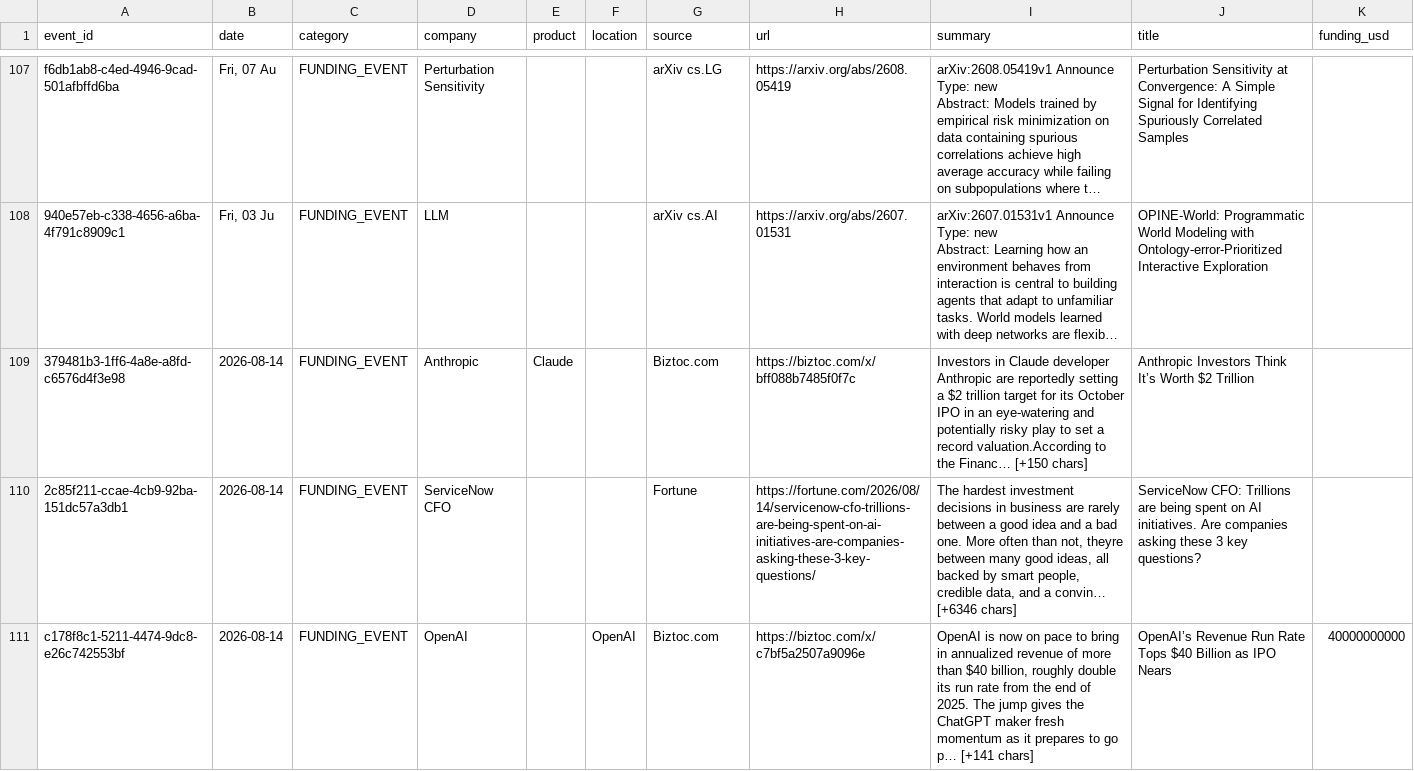
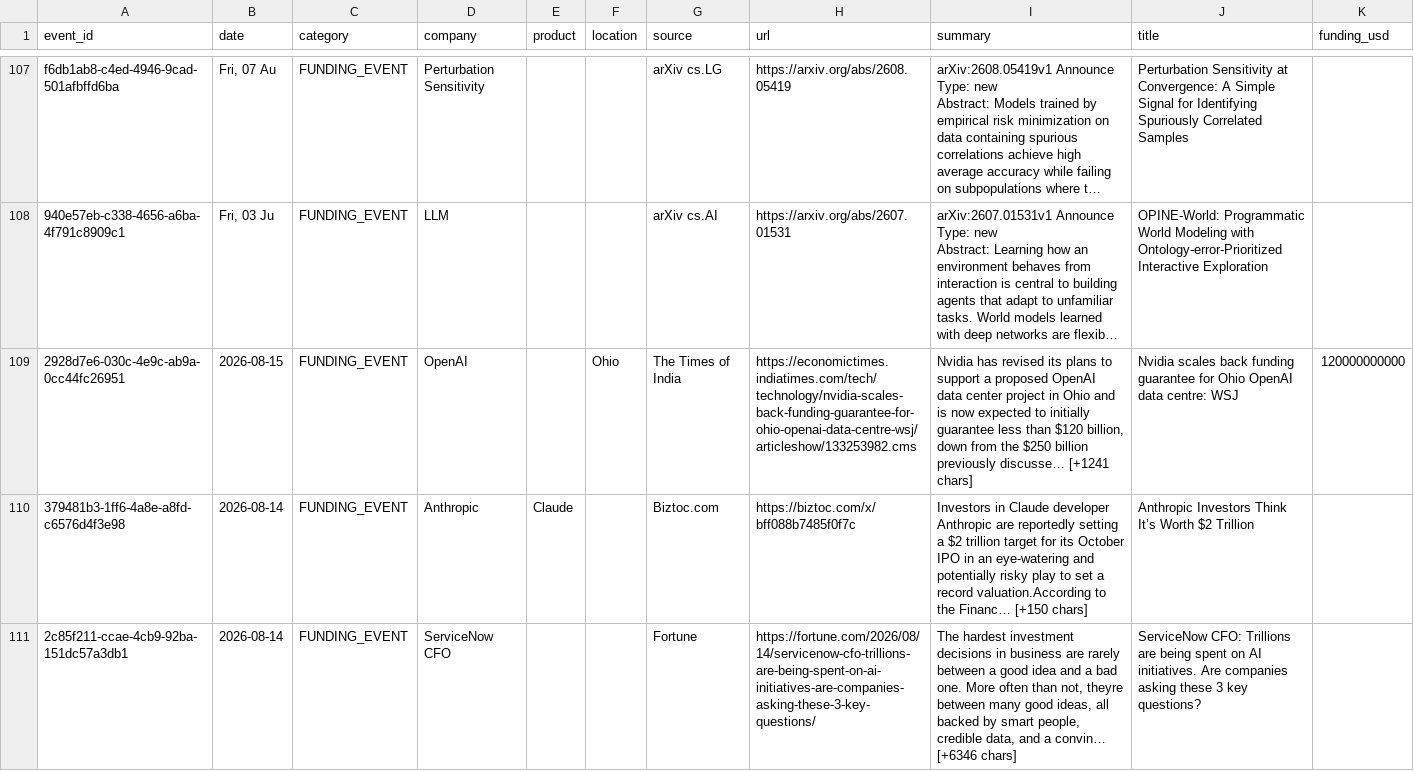
Before and after one commit to srikarreddyram/AI_radar, a CSV file: aggregated/funding_rounds.csv, drawn as a sheet; only a part is shown, gaps mark what is left out; the shorter side is filled out with more unchanged rows; long unchanged cells end in …; the diff names each change by its address in the sheet, - before the commit and + after, or states it on an @@ line.

```diff
--- a/aggregated/funding_rounds.csv
+++ b/aggregated/funding_rounds.csv
+row 109: 2928d7e6-030c-4e9c-ab9a-0cc44fc26951 | 2026-08-15 | FUNDING_EVENT | OpenAI |  | Ohio | The Times of India | https://economictimes.indiatimes.com/tech/technology/nvidia-scales-back-funding-guarantee-for-ohio-openai-data-centre-wsj/articleshow/133253982.cms | Nvidia has revised its plans to support a proposed OpenAI data center project in Ohio and is now expected to initially guarantee less than $120 billion, down from the $250 billion previously discusse… [+1241 chars] | Nvidia scales back funding guarantee for Ohio OpenAI data centre: WSJ | 120000000000
```
Also changed, not shown: aggregated/datacenter_events.csv, aggregated/gpu_releases.csv, 3 other files.
